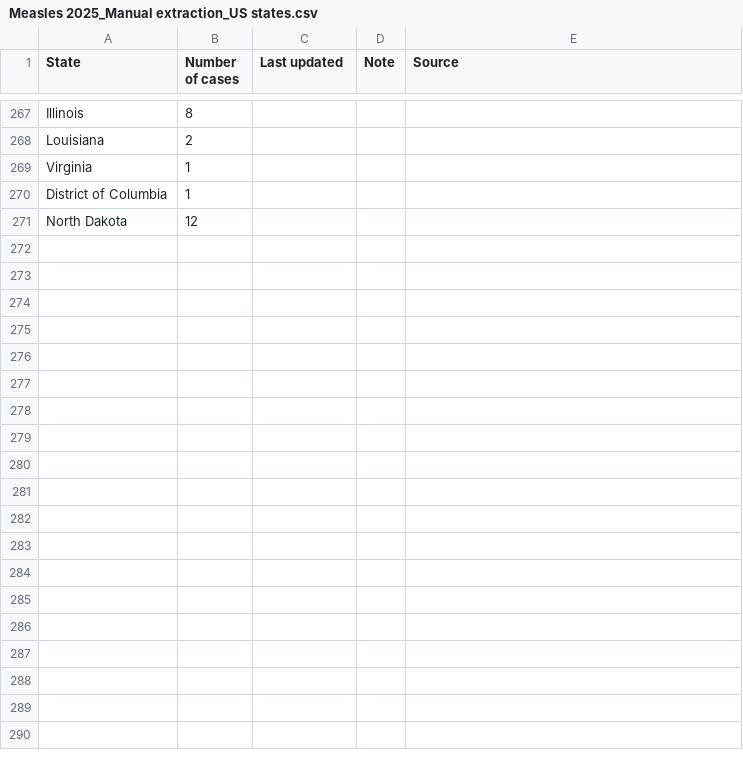
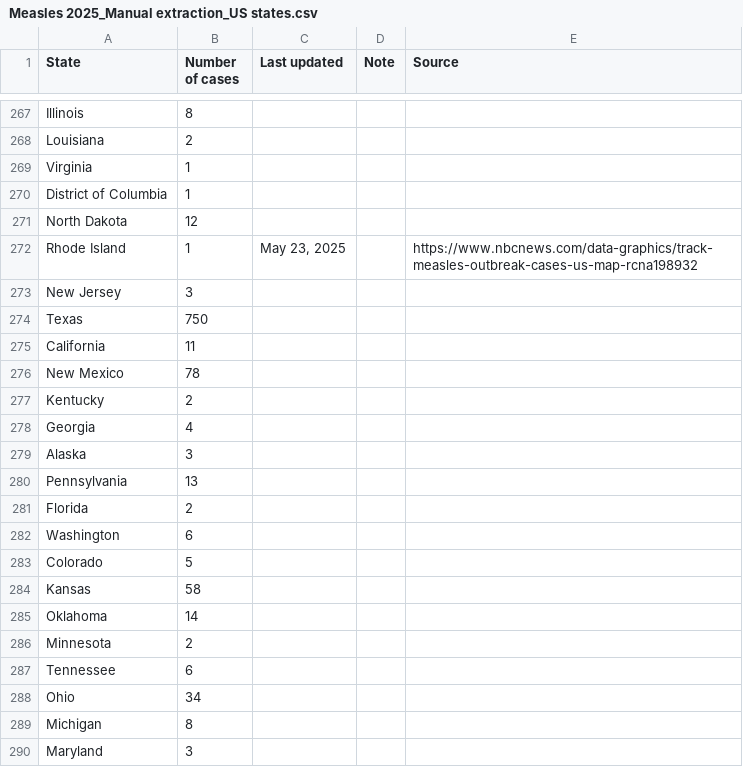
Before and after one commit to ehulland/measles_TX, a CSV file: Data/Measles 2025_Manual extraction_US states.csv, drawn as a sheet; only a part is shown, gaps mark what is left out; the diff covers the shown part only.

Commit message:
Update Measles 2025_Manual extraction_US states.csv
Manual update 5/23

```diff
--- a/Data/Measles 2025_Manual extraction_US states.csv
+++ b/Data/Measles 2025_Manual extraction_US states.csv
@@ -271 +271,20 @@ District of Columbia,1,,,
 North Dakota,12,,,
+Rhode Island,1,"May 23, 2025",,"https://www.nbcnews.com/data-graphics/track-measles-outbreak-cases-us-map-rcna198932"
+New Jersey,3,,,
+Texas,750,,,
+California,11,,,
+New Mexico,78,,,
+Kentucky,2,,,
+Georgia,4,,,
+Alaska,3,,,
+Pennsylvania,13,,,
+Florida,2,,,
+Washington,6,,,
+Colorado,5,,,
+Kansas,58,,,
+Oklahoma,14,,,
+Minnesota,2,,,
+Tennessee,6,,,
+Ohio,34,,,
+Michigan,8,,,
+Maryland,3,,,
```
Also changed, not shown: 13 added rows elsewhere in this file.
